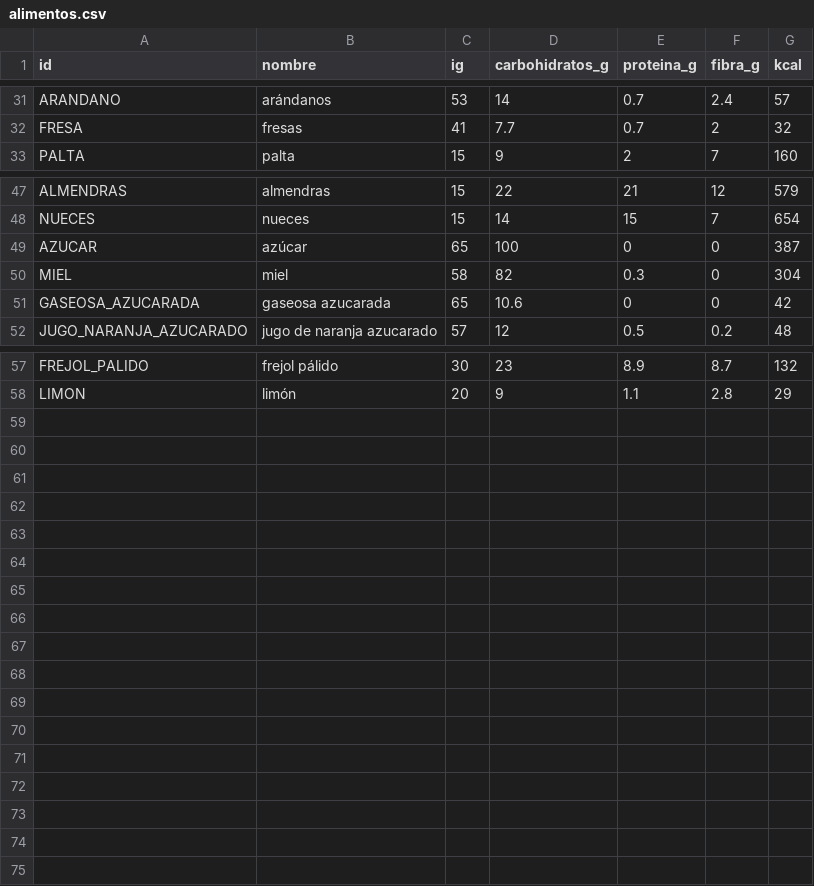
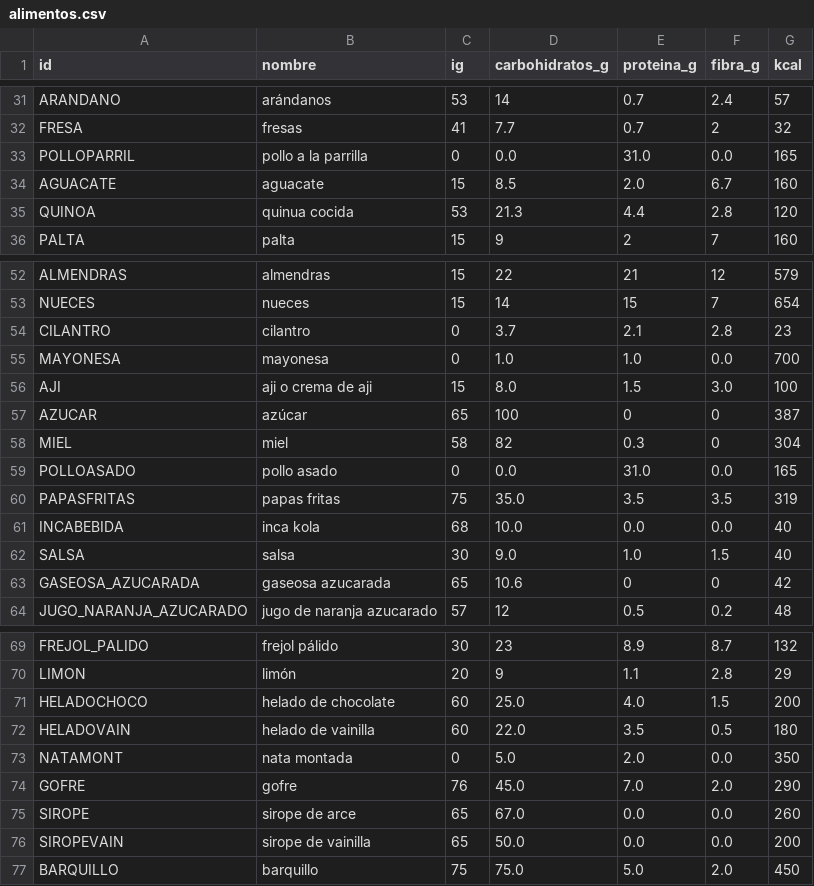
Before and after one commit to fran-16/FranJoFitApp, a CSV file: app/src/main/assets/alimentos.csv, drawn as a sheet; only a part is shown, gaps mark what is left out; the diff covers the shown part only; the diff names each change by its address in the sheet, - before the commit and + after, or states it on an @@ line.

```diff
--- a/app/src/main/assets/alimentos.csv
+++ b/app/src/main/assets/alimentos.csv
+row 33: POLLOPARRIL | pollo a la parrilla | 0 | 0.0 | 31.0 | 0.0 | 165
+row 34: AGUACATE | aguacate | 15 | 8.5 | 2.0 | 6.7 | 160
+row 35: QUINOA | quinua cocida | 53 | 21.3 | 4.4 | 2.8 | 120
+row 54: CILANTRO | cilantro | 0 | 3.7 | 2.1 | 2.8 | 23
+row 55: MAYONESA | mayonesa | 0 | 1.0 | 1.0 | 0.0 | 700
+row 56: AJI | aji o crema de aji | 15 | 8.0 | 1.5 | 3.0 | 100
+row 59: POLLOASADO | pollo asado | 0 | 0.0 | 31.0 | 0.0 | 165
+row 60: PAPASFRITAS | papas fritas | 75 | 35.0 | 3.5 | 3.5 | 319
+row 61: INCABEBIDA | inca kola | 68 | 10.0 | 0.0 | 0.0 | 40
+row 62: SALSA | salsa | 30 | 9.0 | 1.0 | 1.5 | 40
+row 71: HELADOCHOCO | helado de chocolate | 60 | 25.0 | 4.0 | 1.5 | 200
+row 72: HELADOVAIN | helado de vainilla | 60 | 22.0 | 3.5 | 0.5 | 180
+row 73: NATAMONT | nata montada | 0 | 5.0 | 2.0 | 0.0 | 350
+row 74: GOFRE | gofre | 76 | 45.0 | 7.0 | 2.0 | 290
+row 75: SIROPE | sirope de arce | 65 | 67.0 | 0.0 | 0.0 | 260
+row 76: SIROPEVAIN | sirope de vainilla | 65 | 50.0 | 0.0 | 0.0 | 200
+row 77: BARQUILLO | barquillo | 75 | 75.0 | 5.0 | 2.0 | 450
```
Also changed, not shown: 2 added rows elsewhere in this file, 2 other files.
